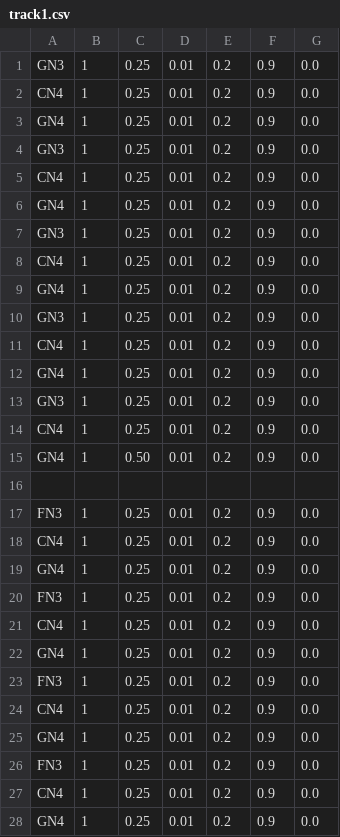
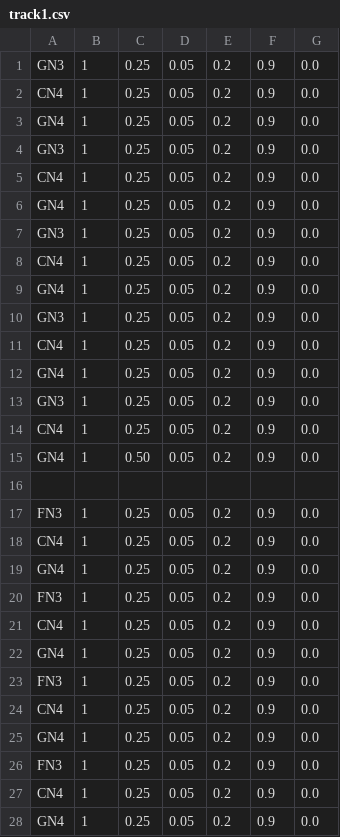
Before and after one commit to jtainer/VAW, a CSV file: example/assets/track1.csv, drawn as a sheet; only a part is shown; the diff covers the shown part only.

```diff
--- a/example/assets/track1.csv
+++ b/example/assets/track1.csv
@@ -1,28 +1,28 @@
-GN3, 1, 0.25, 0.01, 0.2, 0.9, 0.0
-CN4, 1, 0.25, 0.01, 0.2, 0.9, 0.0
-GN4, 1, 0.25, 0.01, 0.2, 0.9, 0.0
-GN3, 1, 0.25, 0.01, 0.2, 0.9, 0.0
-CN4, 1, 0.25, 0.01, 0.2, 0.9, 0.0
-GN4, 1, 0.25, 0.01, 0.2, 0.9, 0.0
-GN3, 1, 0.25, 0.01, 0.2, 0.9, 0.0
-CN4, 1, 0.25, 0.01, 0.2, 0.9, 0.0
-GN4, 1, 0.25, 0.01, 0.2, 0.9, 0.0
-GN3, 1, 0.25, 0.01, 0.2, 0.9, 0.0
-CN4, 1, 0.25, 0.01, 0.2, 0.9, 0.0
-GN4, 1, 0.25, 0.01, 0.2, 0.9, 0.0
-GN3, 1, 0.25, 0.01, 0.2, 0.9, 0.0
-CN4, 1, 0.25, 0.01, 0.2, 0.9, 0.0
-GN4, 1, 0.50, 0.01, 0.2, 0.9, 0.0
+GN3, 1, 0.25, 0.05, 0.2, 0.9, 0.0
+CN4, 1, 0.25, 0.05, 0.2, 0.9, 0.0
+GN4, 1, 0.25, 0.05, 0.2, 0.9, 0.0
+GN3, 1, 0.25, 0.05, 0.2, 0.9, 0.0
+CN4, 1, 0.25, 0.05, 0.2, 0.9, 0.0
+GN4, 1, 0.25, 0.05, 0.2, 0.9, 0.0
+GN3, 1, 0.25, 0.05, 0.2, 0.9, 0.0
+CN4, 1, 0.25, 0.05, 0.2, 0.9, 0.0
+GN4, 1, 0.25, 0.05, 0.2, 0.9, 0.0
+GN3, 1, 0.25, 0.05, 0.2, 0.9, 0.0
+CN4, 1, 0.25, 0.05, 0.2, 0.9, 0.0
+GN4, 1, 0.25, 0.05, 0.2, 0.9, 0.0
+GN3, 1, 0.25, 0.05, 0.2, 0.9, 0.0
+CN4, 1, 0.25, 0.05, 0.2, 0.9, 0.0
+GN4, 1, 0.50, 0.05, 0.2, 0.9, 0.0
 
-FN3, 1, 0.25, 0.01, 0.2, 0.9, 0.0
-CN4, 1, 0.25, 0.01, 0.2, 0.9, 0.0
-GN4, 1, 0.25, 0.01, 0.2, 0.9, 0.0
-FN3, 1, 0.25, 0.01, 0.2, 0.9, 0.0
-CN4, 1, 0.25, 0.01, 0.2, 0.9, 0.0
-GN4, 1, 0.25, 0.01, 0.2, 0.9, 0.0
-FN3, 1, 0.25, 0.01, 0.2, 0.9, 0.0
-CN4, 1, 0.25, 0.01, 0.2, 0.9, 0.0
-GN4, 1, 0.25, 0.01, 0.2, 0.9, 0.0
-FN3, 1, 0.25, 0.01, 0.2, 0.9, 0.0
-CN4, 1, 0.25, 0.01, 0.2, 0.9, 0.0
-GN4, 1, 0.25, 0.01, 0.2, 0.9, 0.0
+FN3, 1, 0.25, 0.05, 0.2, 0.9, 0.0
+CN4, 1, 0.25, 0.05, 0.2, 0.9, 0.0
+GN4, 1, 0.25, 0.05, 0.2, 0.9, 0.0
+FN3, 1, 0.25, 0.05, 0.2, 0.9, 0.0
+CN4, 1, 0.25, 0.05, 0.2, 0.9, 0.0
+GN4, 1, 0.25, 0.05, 0.2, 0.9, 0.0
+FN3, 1, 0.25, 0.05, 0.2, 0.9, 0.0
+CN4, 1, 0.25, 0.05, 0.2, 0.9, 0.0
+GN4, 1, 0.25, 0.05, 0.2, 0.9, 0.0
+FN3, 1, 0.25, 0.05, 0.2, 0.9, 0.0
+CN4, 1, 0.25, 0.05, 0.2, 0.9, 0.0
+GN4, 1, 0.25, 0.05, 0.2, 0.9, 0.0
```
Also changed, not shown: 93 edited cells elsewhere in this file, 2 other files.
